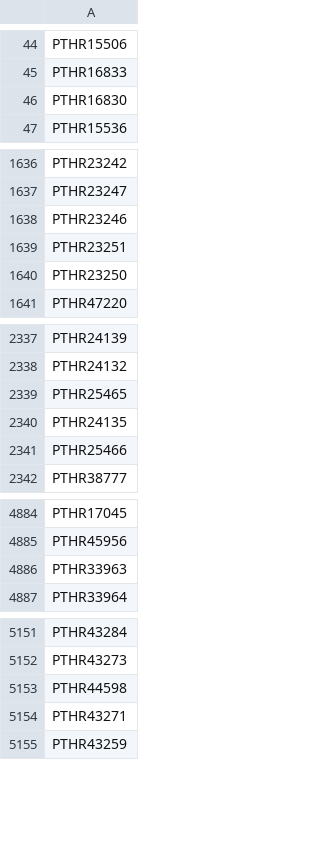
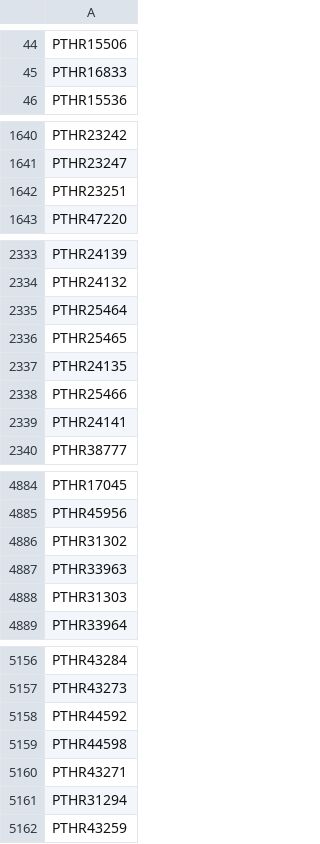
Before and after one commit to tair/PantherDataPipeline, a CSV file: src/main/resources/panther/familyNPList.csv, drawn as a sheet; only a part is shown, gaps mark what is left out; the diff covers the shown part only.

```diff
--- a/src/main/resources/panther/familyNPList.csv
+++ b/src/main/resources/panther/familyNPList.csv
@@ -45,3 +45,2 @@
 "PTHR16833"
-"PTHR16830"
 "PTHR15536"
@@ -1637,5 +1641,3 @@
 "PTHR23247"
-"PTHR23246"
 "PTHR23251"
-"PTHR23250"
 "PTHR47220"
@@ -2338,2 +2334,3 @@
 "PTHR24132"
+"PTHR25464"
 "PTHR25465"
@@ -2341,2 +2338,3 @@
 "PTHR25466"
+"PTHR24141"
 "PTHR38777"
@@ -4885,3 +4885,5 @@
 "PTHR45956"
+"PTHR31302"
 "PTHR33963"
+"PTHR31303"
 "PTHR33964"
@@ -5152,4 +5157,6 @@
 "PTHR43273"
+"PTHR44592"
 "PTHR44598"
 "PTHR43271"
+"PTHR31294"
 "PTHR43259"
```
Also changed, not shown: 70 added rows, 67 removed rows and 2 edited cells elsewhere in this file, 4 other files.
